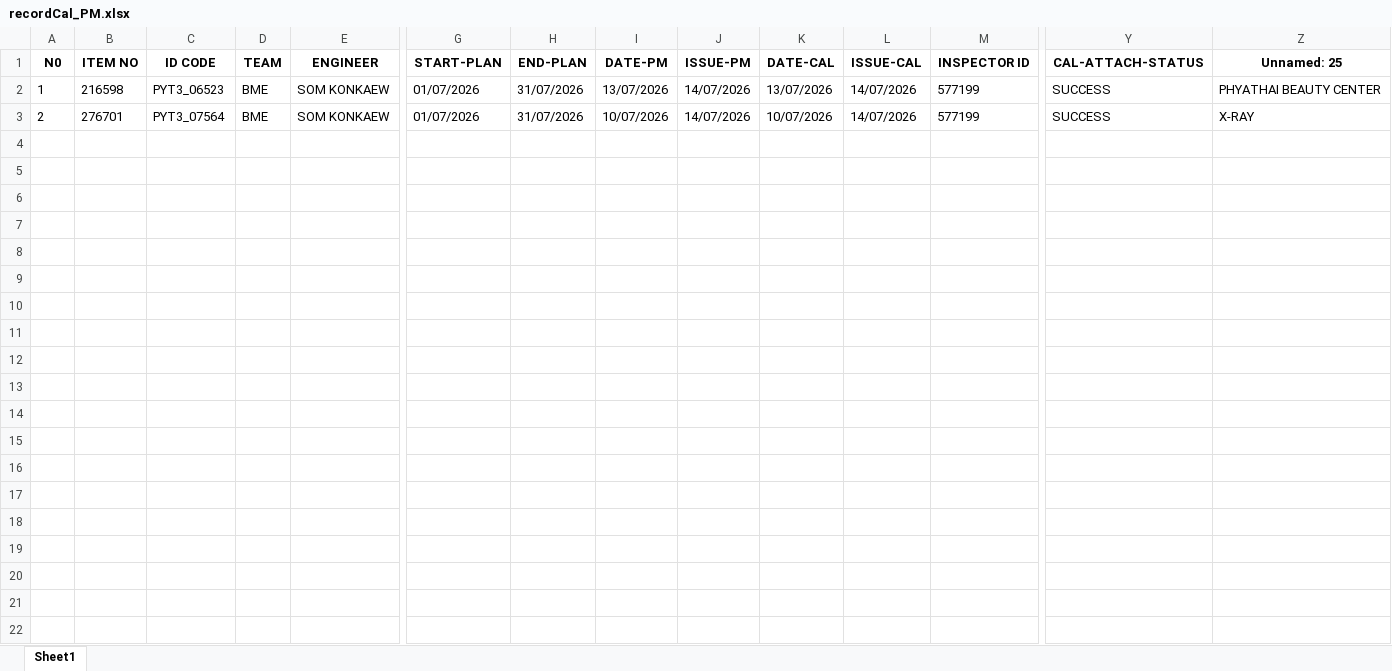
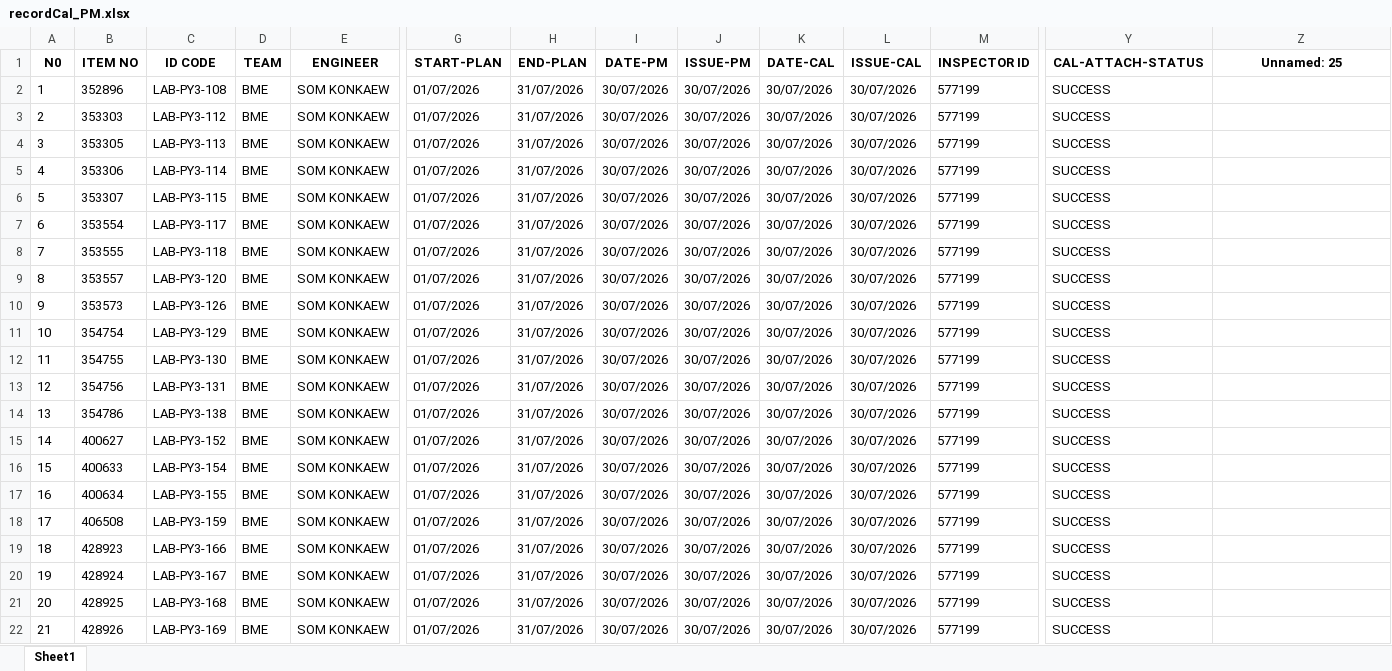
Before and after one commit to pyt3/forms, an Excel workbook: py_test_ui/EXCEL FILE/recordCal_PM.xlsx, sheet Sheet1, drawn as a sheet; only a part is shown, gaps mark what is left out; values as stored, in another font and other column widths than the file's, no borders; rows hold the shown columns only; the diff names each change by its address in the sheet, - before the commit and + after, or states it on an @@ line.

Commit message:
Update configuration files and enhance upload functionality
- Modified config.json to update SESSION_ID and Last run date.
- Updated emp_list.json to include new laboratory service personnel.
- Changed appendPool.html to add validation for tool code before saving.
- Added upload_delete_summary.txt to document the file upload/delete system architecture.
- Created tools_list.json as a new configuration file.
- Added filenames.csv to the reports directory with a list of lab identifiers.
- Updated Excel files for calibration records to reflect recent changes.

```diff
--- a/py_test_ui/EXCEL FILE/recordCal_PM.xlsx (sheet Sheet1)
+++ b/py_test_ui/EXCEL FILE/recordCal_PM.xlsx (sheet Sheet1)
-B2 (ITEM NO): 216598
+B2 (ITEM NO): 352896
-C2 (ID CODE): PYT3_06523
+C2 (ID CODE): LAB-PY3-108
-I2 (DATE-PM): 13/07/2026
+I2 (DATE-PM): 30/07/2026
-J2:J3 (ISSUE-PM): 14/07/2026
+J2:J3 (ISSUE-PM): 30/07/2026
-K2 (DATE-CAL): 13/07/2026
+K2 (DATE-CAL): 30/07/2026
-L2:L3 (ISSUE-CAL): 14/07/2026
+L2:L3 (ISSUE-CAL): 30/07/2026
-Z2 (Unnamed: 25): PHYATHAI BEAUTY CENTER
+Z2 (Unnamed: 25): (empty)
-B3 (ITEM NO): 276701
+B3 (ITEM NO): 353303
-C3 (ID CODE): PYT3_07564
+C3 (ID CODE): LAB-PY3-112
-I3 (DATE-PM): 10/07/2026
+I3 (DATE-PM): 30/07/2026
-K3 (DATE-CAL): 10/07/2026
+K3 (DATE-CAL): 30/07/2026
-Z3 (Unnamed: 25): X-RAY
+Z3 (Unnamed: 25): (empty)
+row 4: 3 | 353305 | LAB-PY3-113 | BME | SOM KONKAEW | 01/07/2026 | 31/07/2026 | 30/07/2026 | 30/07/2026 | 30/07/2026 | 30/07/2026 | 577199 | SUCCESS
+row 5: 4 | 353306 | LAB-PY3-114 | BME | SOM KONKAEW | 01/07/2026 | 31/07/2026 | 30/07/2026 | 30/07/2026 | 30/07/2026 | 30/07/2026 | 577199 | SUCCESS
+row 6: 5 | 353307 | LAB-PY3-115 | BME | SOM KONKAEW | 01/07/2026 | 31/07/2026 | 30/07/2026 | 30/07/2026 | 30/07/2026 | 30/07/2026 | 577199 | SUCCESS
+row 7: 6 | 353554 | LAB-PY3-117 | BME | SOM KONKAEW | 01/07/2026 | 31/07/2026 | 30/07/2026 | 30/07/2026 | 30/07/2026 | 30/07/2026 | 577199 | SUCCESS
+row 8: 7 | 353555 | LAB-PY3-118 | BME | SOM KONKAEW | 01/07/2026 | 31/07/2026 | 30/07/2026 | 30/07/2026 | 30/07/2026 | 30/07/2026 | 577199 | SUCCESS
+row 9: 8 | 353557 | LAB-PY3-120 | BME | SOM KONKAEW | 01/07/2026 | 31/07/2026 | 30/07/2026 | 30/07/2026 | 30/07/2026 | 30/07/2026 | 577199 | SUCCESS
+row 10: 9 | 353573 | LAB-PY3-126 | BME | SOM KONKAEW | 01/07/2026 | 31/07/2026 | 30/07/2026 | 30/07/2026 | 30/07/2026 | 30/07/2026 | 577199 | SUCCESS
+row 11: 10 | 354754 | LAB-PY3-129 | BME | SOM KONKAEW | 01/07/2026 | 31/07/2026 | 30/07/2026 | 30/07/2026 | 30/07/2026 | 30/07/2026 | 577199 | SUCCESS
+row 12: 11 | 354755 | LAB-PY3-130 | BME | SOM KONKAEW | 01/07/2026 | 31/07/2026 | 30/07/2026 | 30/07/2026 | 30/07/2026 | 30/07/2026 | 577199 | SUCCESS
+row 13: 12 | 354756 | LAB-PY3-131 | BME | SOM KONKAEW | 01/07/2026 | 31/07/2026 | 30/07/2026 | 30/07/2026 | 30/07/2026 | 30/07/2026 | 577199 | SUCCESS
+row 14: 13 | 354786 | LAB-PY3-138 | BME | SOM KONKAEW | 01/07/2026 | 31/07/2026 | 30/07/2026 | 30/07/2026 | 30/07/2026 | 30/07/2026 | 577199 | SUCCESS
+row 15: 14 | 400627 | LAB-PY3-152 | BME | SOM KONKAEW | 01/07/2026 | 31/07/2026 | 30/07/2026 | 30/07/2026 | 30/07/2026 | 30/07/2026 | 577199 | SUCCESS
+row 16: 15 | 400633 | LAB-PY3-154 | BME | SOM KONKAEW | 01/07/2026 | 31/07/2026 | 30/07/2026 | 30/07/2026 | 30/07/2026 | 30/07/2026 | 577199 | SUCCESS
+row 17: 16 | 400634 | LAB-PY3-155 | BME | SOM KONKAEW | 01/07/2026 | 31/07/2026 | 30/07/2026 | 30/07/2026 | 30/07/2026 | 30/07/2026 | 577199 | SUCCESS
+row 18: 17 | 406508 | LAB-PY3-159 | BME | SOM KONKAEW | 01/07/2026 | 31/07/2026 | 30/07/2026 | 30/07/2026 | 30/07/2026 | 30/07/2026 | 577199 | SUCCESS
+row 19: 18 | 428923 | LAB-PY3-166 | BME | SOM KONKAEW | 01/07/2026 | 31/07/2026 | 30/07/2026 | 30/07/2026 | 30/07/2026 | 30/07/2026 | 577199 | SUCCESS
+row 20: 19 | 428924 | LAB-PY3-167 | BME | SOM KONKAEW | 01/07/2026 | 31/07/2026 | 30/07/2026 | 30/07/2026 | 30/07/2026 | 30/07/2026 | 577199 | SUCCESS
+row 21: 20 | 428925 | LAB-PY3-168 | BME | SOM KONKAEW | 01/07/2026 | 31/07/2026 | 30/07/2026 | 30/07/2026 | 30/07/2026 | 30/07/2026 | 577199 | SUCCESS
+row 22: 21 | 428926 | LAB-PY3-169 | BME | SOM KONKAEW | 01/07/2026 | 31/07/2026 | 30/07/2026 | 30/07/2026 | 30/07/2026 | 30/07/2026 | 577199 | SUCCESS
```
Also changed, not shown: 7 other files.
